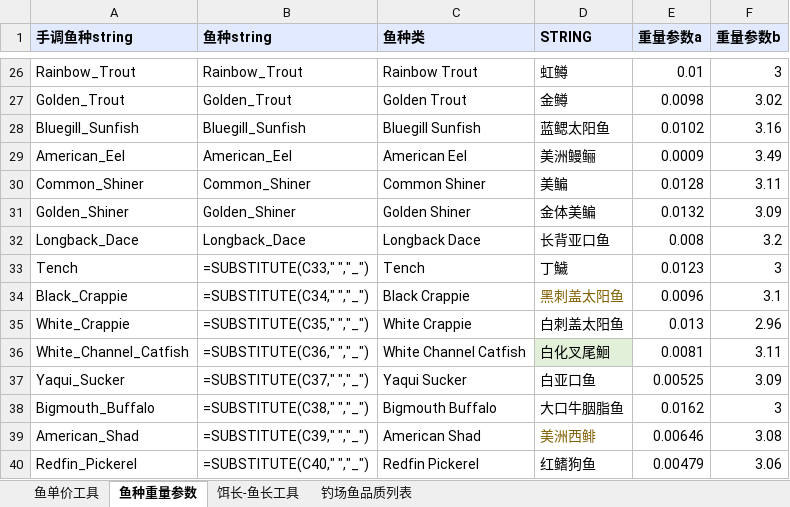
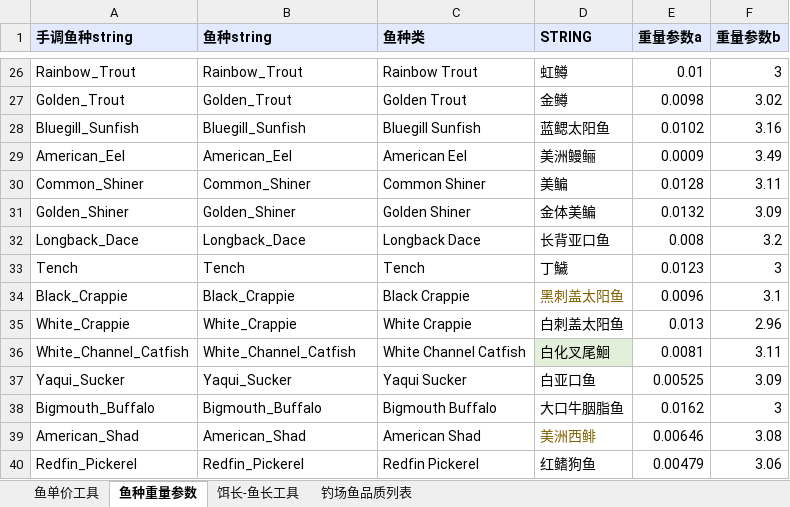
Before and after one commit to futouyiba/StatDemo, an Excel workbook: intermediateTables/鱼单价工具V2.xlsx, sheet 鱼种重量参数, drawn as a sheet; only a part is shown, gaps mark what is left out; values as stored, in another font and other column widths than the file's, no borders; formulas without a stored value are shown as written; the diff names each change by its address in the sheet, - before the commit and + after, or states it on an @@ line.

```diff
--- a/intermediateTables/鱼单价工具V2.xlsx (sheet 鱼种重量参数)
+++ b/intermediateTables/鱼单价工具V2.xlsx (sheet 鱼种重量参数)
-B33 (鱼种string): =SUBSTITUTE(C33," ","_")
+B33 (鱼种string): Tench
-B34 (鱼种string): =SUBSTITUTE(C34," ","_")
+B34 (鱼种string): Black_Crappie
-B35 (鱼种string): =SUBSTITUTE(C35," ","_")
+B35 (鱼种string): White_Crappie
-B36 (鱼种string): =SUBSTITUTE(C36," ","_")
+B36 (鱼种string): White_Channel_Catfish
-B37 (鱼种string): =SUBSTITUTE(C37," ","_")
+B37 (鱼种string): Yaqui_Sucker
-B38 (鱼种string): =SUBSTITUTE(C38," ","_")
+B38 (鱼种string): Bigmouth_Buffalo
-B39 (鱼种string): =SUBSTITUTE(C39," ","_")
+B39 (鱼种string): American_Shad
-B40 (鱼种string): =SUBSTITUTE(C40," ","_")
+B40 (鱼种string): Redfin_Pickerel
```
Also changed, not shown: sheet 鱼单价工具, sheet 饵长-鱼长工具, charts or pictures, 1 other file.
